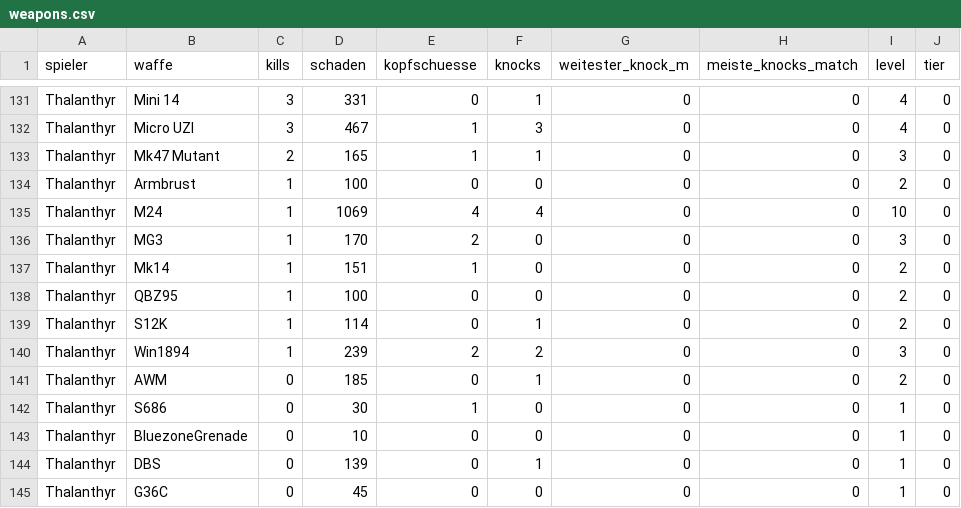
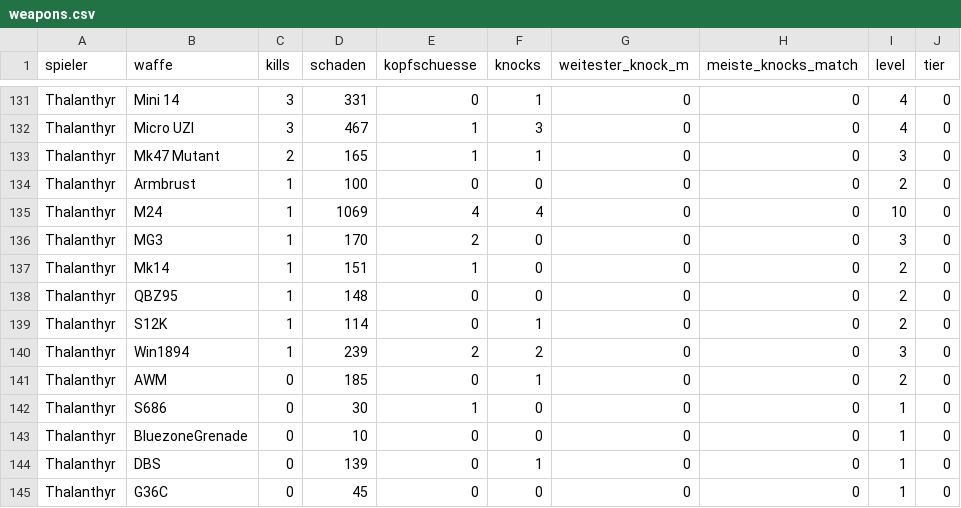
Before and after one commit to realembo88/S-404, a CSV file: weapons.csv, drawn as a sheet; only a part is shown, gaps mark what is left out; the diff covers the shown part only.

```diff
--- a/weapons.csv
+++ b/weapons.csv
@@ -137,3 +137,3 @@ Thalanthyr;MG3;1;170;2;0;0;0;3;0
 Thalanthyr;Mk14;1;151;1;0;0;0;2;0
-Thalanthyr;QBZ95;1;100;0;0;0;0;2;0
+Thalanthyr;QBZ95;1;148;0;0;0;0;2;0
 Thalanthyr;S12K;1;114;0;1;0;0;2;0
```
Also changed, not shown: 23 edited cells elsewhere in this file, pubg_matches.csv, 1 other file.
